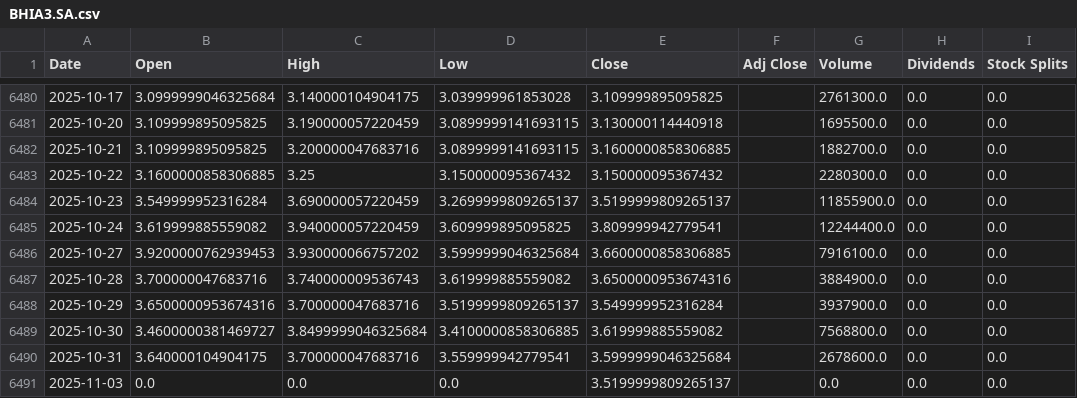
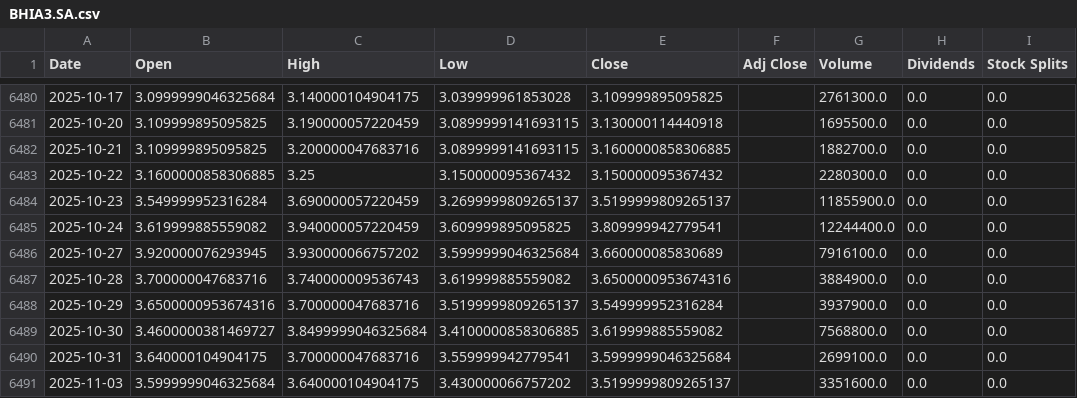
Before and after one commit to LeoRodaelli/investAI, a CSV file: BHIA3.SA.csv, drawn as a sheet; only a part is shown, gaps mark what is left out; the diff names each change by its address in the sheet, - before the commit and + after, or states it on an @@ line.

```diff
--- a/BHIA3.SA.csv
+++ b/BHIA3.SA.csv
-B6486 (Open): 3.9200000762939453
+B6486 (Open): 3.920000076293945
-E6486 (Close): 3.6600000858306885
+E6486 (Close): 3.660000085830689
-G6490 (Volume): 2678600.0
+G6490 (Volume): 2699100.0
-B6491 (Open): 0.0
+B6491 (Open): 3.5999999046325684
-C6491 (High): 0.0
+C6491 (High): 3.640000104904175
-D6491 (Low): 0.0
+D6491 (Low): 3.430000066757202
-G6491 (Volume): 0.0
+G6491 (Volume): 3351600.0
```
Also changed, not shown: AMZO34.SA.csv, BTC-USD.csv, 35 other files.
